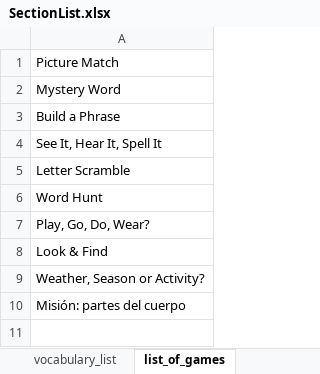
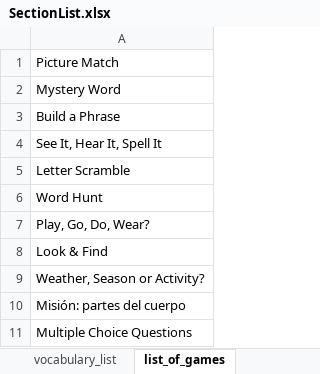
Before and after one commit to AE22589/educational-gaming-platform, an Excel workbook: docs/SectionList.xlsx, sheet list_of_games, drawn as a sheet; values as stored, in another font and other column widths than the file's, no borders; the diff names each change by its address in the sheet, - before the commit and + after, or states it on an @@ line.

```diff
--- a/docs/SectionList.xlsx (sheet list_of_games)
+++ b/docs/SectionList.xlsx (sheet list_of_games)
+row 11: Multiple Choice Questions
```
Also changed, not shown: sheet vocabulary_list, hidden cells.
